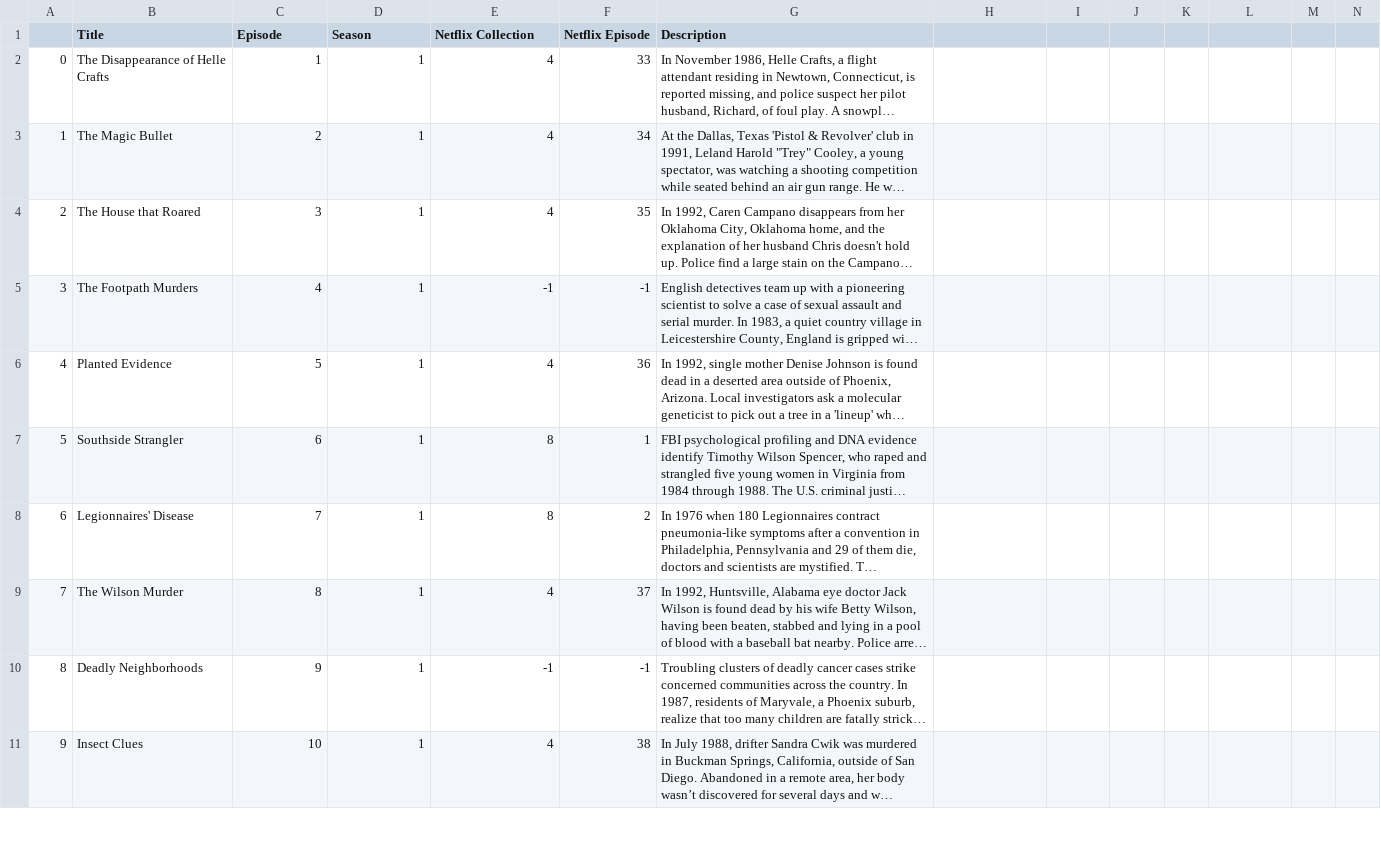
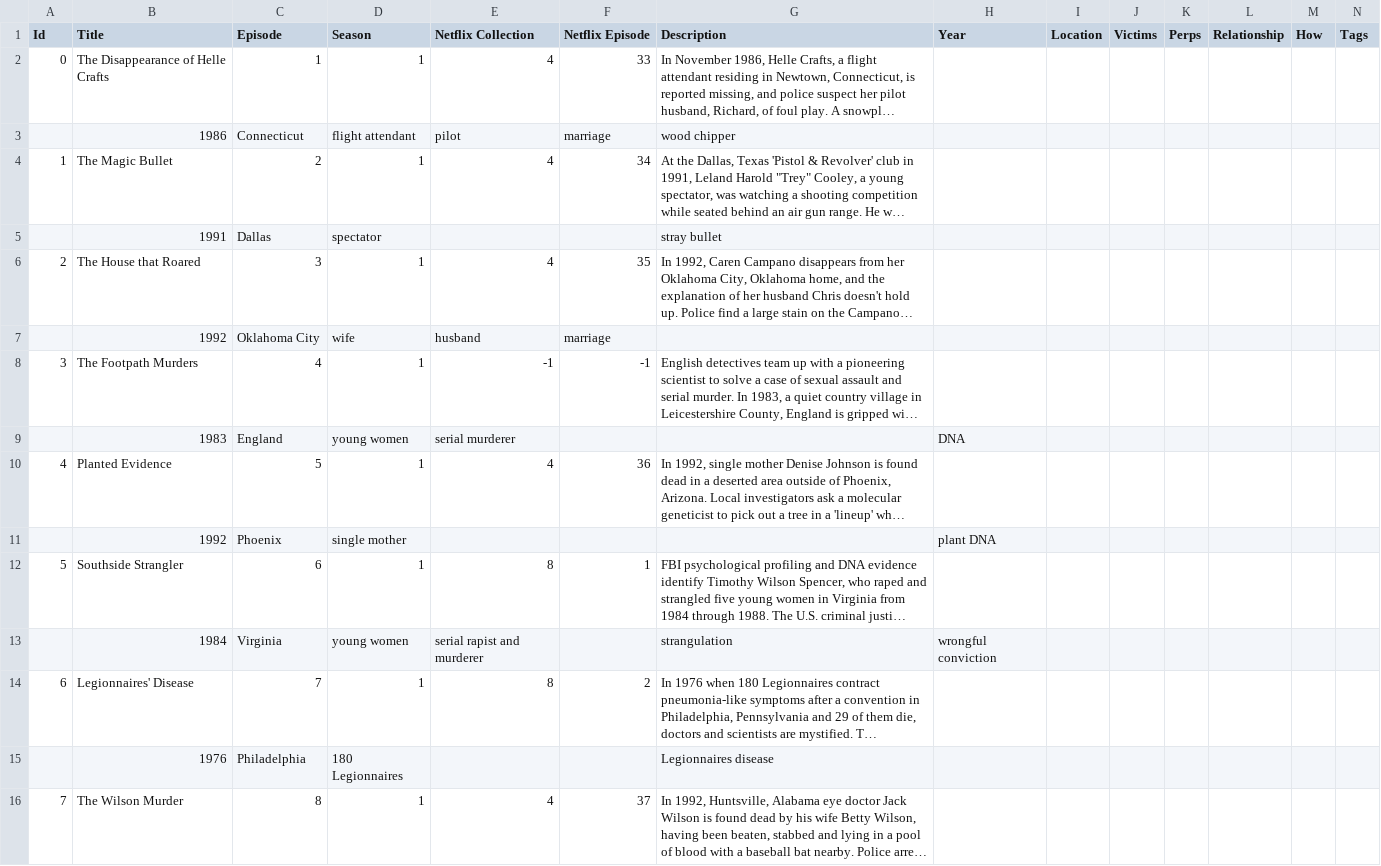
Before and after one commit to kristengee/forensic-files, a CSV file: forensicfiles.csv, drawn as a sheet; only a part is shown; the shorter side is filled out with more unchanged rows; long unchanged cells end in …; the diff covers the shown part only; the diff names each change by its address in the sheet, - before the commit and + after, or states it on an @@ line.

Commit message:
First season tagged

```diff
--- a/forensicfiles.csv
+++ b/forensicfiles.csv
@@ column A (Id) renumbered in row 1 @@
-H1: (empty)
+H1: Year
-I1: (empty)
+I1: Location
-J1: (empty)
+J1: Victims
-K1: (empty)
+K1: Perps
-L1: (empty)
+L1: Relationship
-M1: (empty)
+M1: How
-N1: (empty)
+N1: Tags
+row 3:  | 1986 | Connecticut | flight attendant | pilot | marriage | wood chipper
+row 5:  | 1991 | Dallas | spectator |  |  | stray bullet
+row 7:  | 1992 | Oklahoma City | wife | husband | marriage
+row 9:  | 1983 | England | young women | serial murderer |  |  | DNA
+row 11:  | 1992 | Phoenix | single mother |  |  |  | plant DNA
+row 13:  | 1984 | Virginia | young women | serial rapist and murderer |  | strangulation | wrongful conviction
+row 15:  | 1976 | Philadelphia | 180 Legionnaires |  |  | Legionnaires disease
```
Also changed, not shown: 6 added rows elsewhere in this file.
